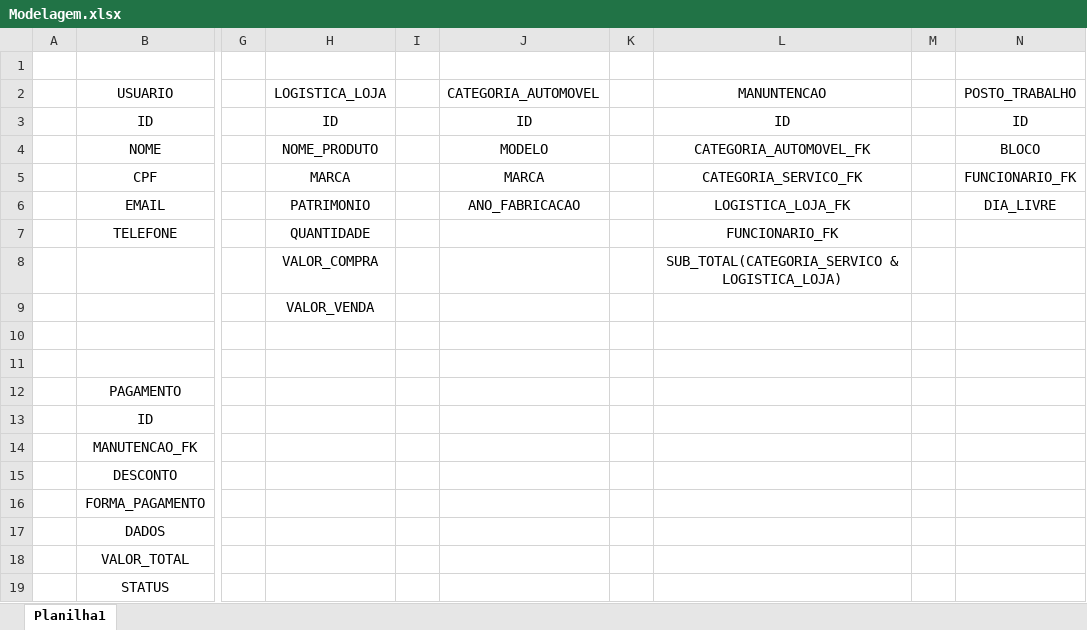
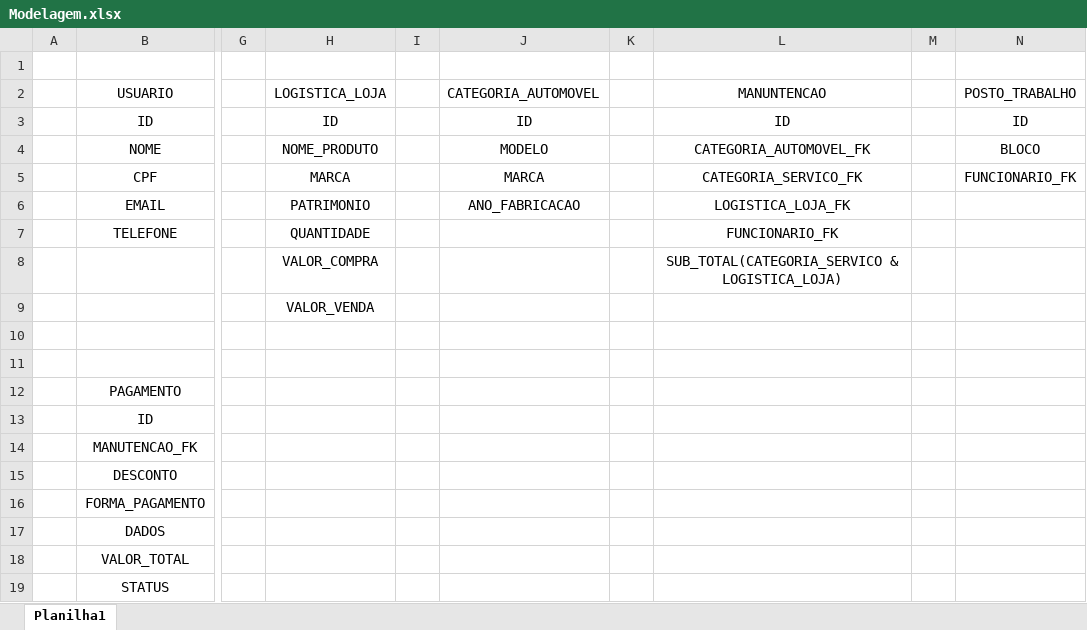
Before and after one commit to YuriHenriqueRezende/Back_End, an Excel workbook: Somativa_1/Modelagem.xlsx, sheet Planilha1, drawn as a sheet; only a part is shown, gaps mark what is left out; values as stored, in another font and other column widths than the file's, no borders; the diff names each change by its address in the sheet, - before the commit and + after, or states it on an @@ line.

Commit message:
commit

```diff
--- a/Somativa_1/Modelagem.xlsx (sheet Planilha1)
+++ b/Somativa_1/Modelagem.xlsx (sheet Planilha1)
-N6: DIA_LIVRE
+N6: (empty)
```
